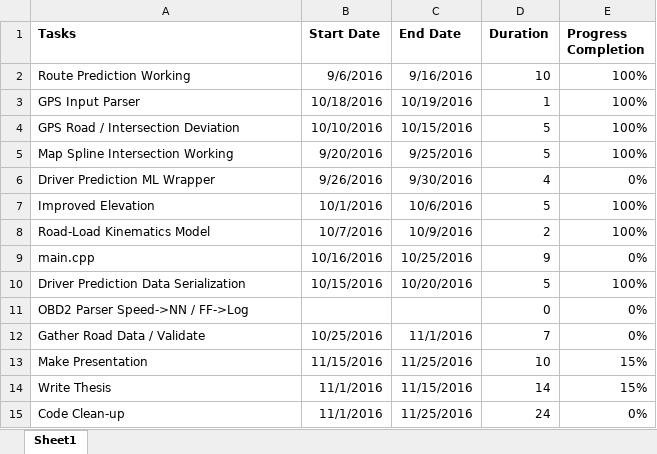
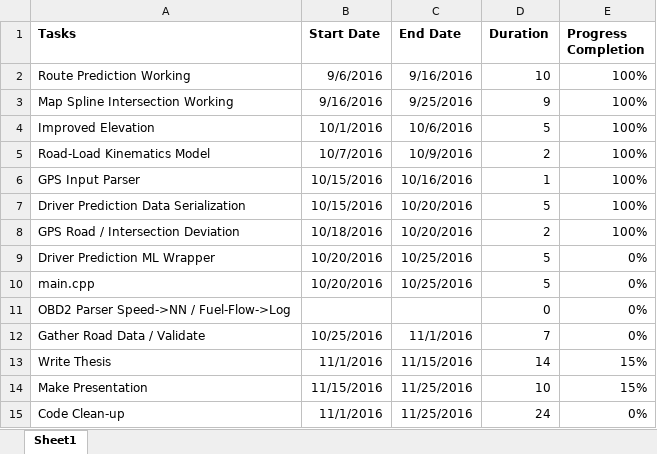
Before and after one commit to bmag52/vehicle_energy_consumption_estimator, an Excel workbook: Fall_Quarter_Gantt_2016.xlsx, sheet Sheet1, drawn as a sheet; values as stored, in another font and other column widths than the file's, no borders; charts and pictures not drawn; removed rows and columns are numbered as before the commit, all else as after; the diff names each change by its address in the sheet, - before the commit and + after, or states it on an @@ line.

Commit message:
driver prediction mostly done

```diff
--- a/Fall_Quarter_Gantt_2016.xlsx (sheet Sheet1)
+++ b/Fall_Quarter_Gantt_2016.xlsx (sheet Sheet1)
-row 3: GPS Input Parser | 10/18/2016 | 10/19/2016 | 1 | 100%
-row 4: GPS Road / Intersection Deviation | 10/10/2016 | 10/15/2016 | 5 | 100%
-B3 (Start Date): 9/20/2016
+B3 (Start Date): 9/16/2016
-D3 (Duration): 5
+D3 (Duration): 9
-row 6: Driver Prediction ML Wrapper | 9/26/2016 | 9/30/2016 | 4 | 0%
-row 9: main.cpp | 10/16/2016 | 10/25/2016 | 9 | 0%
+row 6: GPS Input Parser | 10/15/2016 | 10/16/2016 | 1 | 100%
+row 8: GPS Road / Intersection Deviation | 10/18/2016 | 10/20/2016 | 2 | 100%
+row 9: Driver Prediction ML Wrapper | 10/20/2016 | 10/25/2016 | 5 | 0%
+row 10: main.cpp | 10/20/2016 | 10/25/2016 | 5 | 0%
-A11 (Tasks): OBD2 Parser Speed->NN / FF->Log
+A11 (Tasks): OBD2 Parser Speed->NN / Fuel-Flow->Log
@@ row 14 moved to row 13: Write Thesis @@
```
Also changed, not shown: formulas that keep their value, charts or pictures, 10 other files.
